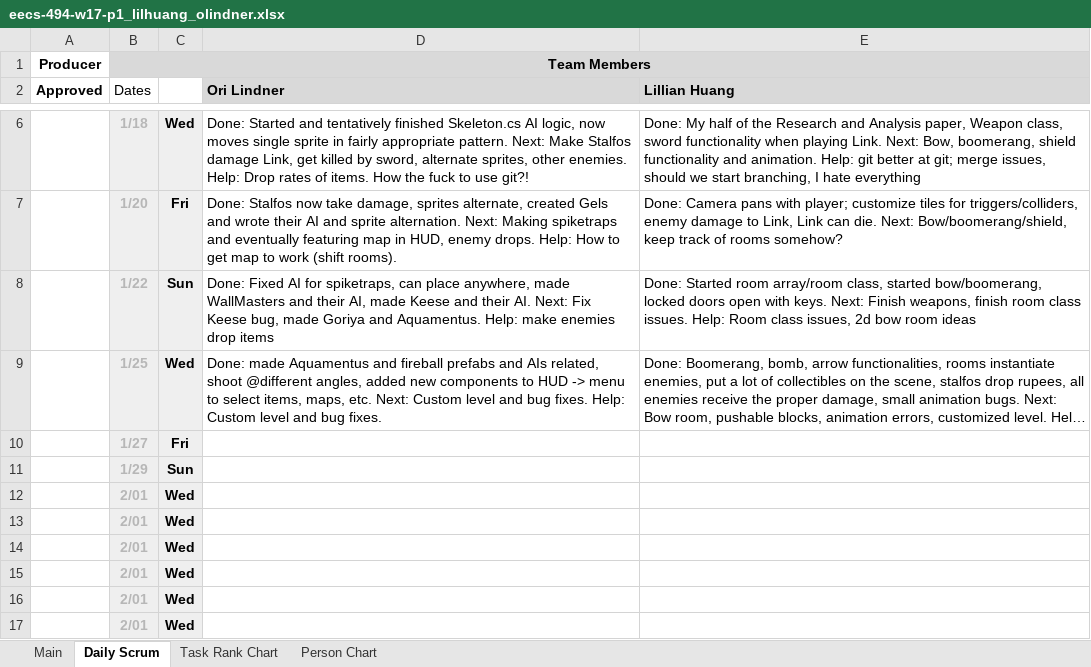
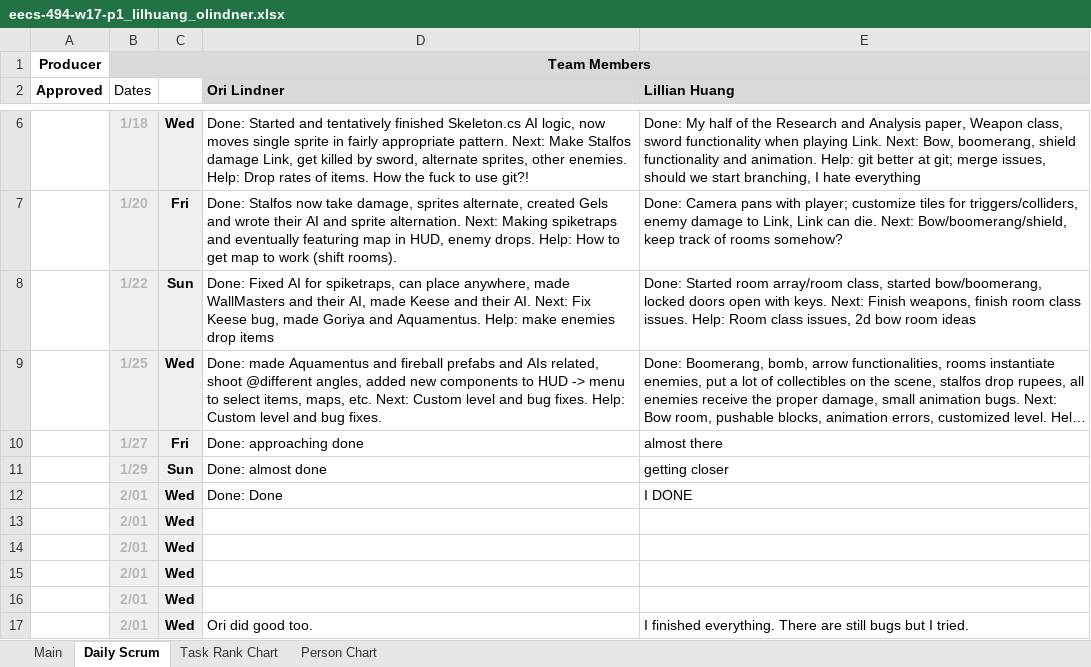
Before and after one commit to olindner/Zelda, an Excel workbook: Documents/eecs-494-w17-p1_lilhuang_olindner.xlsx, sheet Daily Scrum, drawn as a sheet; only a part is shown, gaps mark what is left out; long unchanged cells end in …; values as stored, in another font and other column widths than the file's, no borders; charts and pictures and conditional formats not drawn; removed rows and columns are numbered as before the commit, all else as after; the diff names each change by its address in the sheet, - before the commit and + after, or states it on an @@ line.

```diff
--- a/Documents/eecs-494-w17-p1_lilhuang_olindner.xlsx (sheet Daily Scrum)
+++ b/Documents/eecs-494-w17-p1_lilhuang_olindner.xlsx (sheet Daily Scrum)
-D10 (Ori Lindner): (empty)
+D10 (Ori Lindner): Done: approaching done
-E10 (Lillian Huang): (empty)
+E10 (Lillian Huang): almost there
-D11 (Ori Lindner): (empty)
+D11 (Ori Lindner): Done: almost done
-E11 (Lillian Huang): (empty)
+E11 (Lillian Huang): getting closer
+row 12:  | 2/01 | Wed | Done: Done | I DONE
-D17 (Ori Lindner): (empty)
+D17 (Ori Lindner): Ori did good too.
-E17 (Lillian Huang): (empty)
+E17 (Lillian Huang): I finished everything. There are still bugs but I tried.
-row 17:  | 2/01 | Wed
```
Also changed, not shown: sheet Main, formulas that keep their value, charts or pictures.
